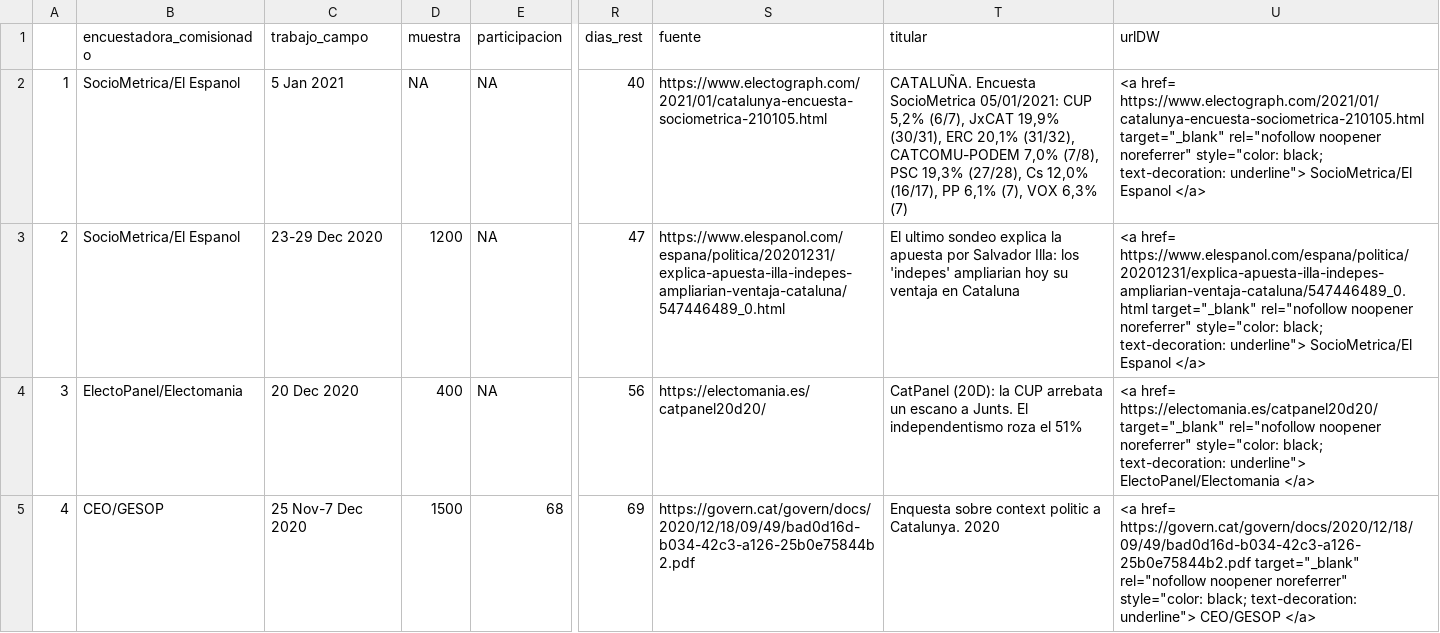
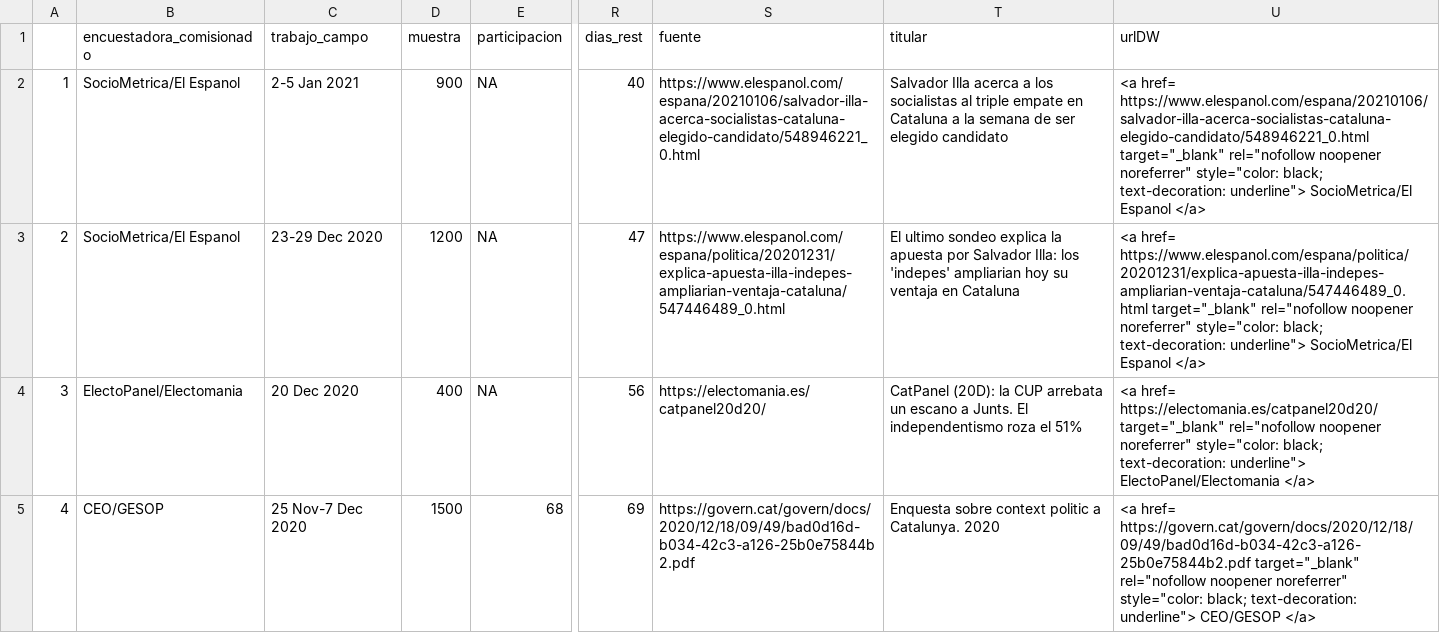
Before and after one commit to endikasatu/catalunya-2021-model, a CSV file: data/polls-catalunya-2021.csv, drawn as a sheet; only a part is shown, gaps mark what is left out; the diff names each change by its address in the sheet, - before the commit and + after, or states it on an @@ line.

```diff
--- a/data/polls-catalunya-2021.csv
+++ b/data/polls-catalunya-2021.csv
-C2 (trabajo_campo): 5 Jan 2021
+C2 (trabajo_campo): 2-5 Jan 2021
-D2 (muestra): NA
+D2 (muestra): 900
-S2 (fuente): https://www.electograph.com/2021/01/catalunya-encuesta-sociometrica-210105.html
+S2 (fuente): https://www.elespanol.com/espana/20210106/salvador-illa-acerca-socialistas-cataluna-elegido-candidato/548946221_0.html
-T2 (titular): CATALUÑA. Encuesta SocioMetrica 05/01/2021: CUP 5,2% (6/7), JxCAT 19,9% (30/31), ERC 20,1% (31/32), CATCOMU-PODEM 7,0% (7/8), PSC 19,3% (27/28), Cs 12,0% (16/17), PP 6,1% (7), VOX 6,3% (7)
+T2 (titular): Salvador Illa acerca a los socialistas al triple empate en Cataluna a la semana de ser elegido candidato
-U2 (urlDW): <a href= https://www.electograph.com/2021/01/catalunya-encuesta-sociometrica-210105.html target="_blank" rel="nofollow…
+U2 (urlDW): <a href= https://www.elespanol.com/espana/20210106/salvador-illa-acerca-socialistas-cataluna-elegido-candidato/548946221_0.html target="_blank" rel="nofollow…
```
Also changed, not shown: data/pde-plus-polls-catalunya-2021.csv, data/pde-resumen-catalunya-2021.csv.
